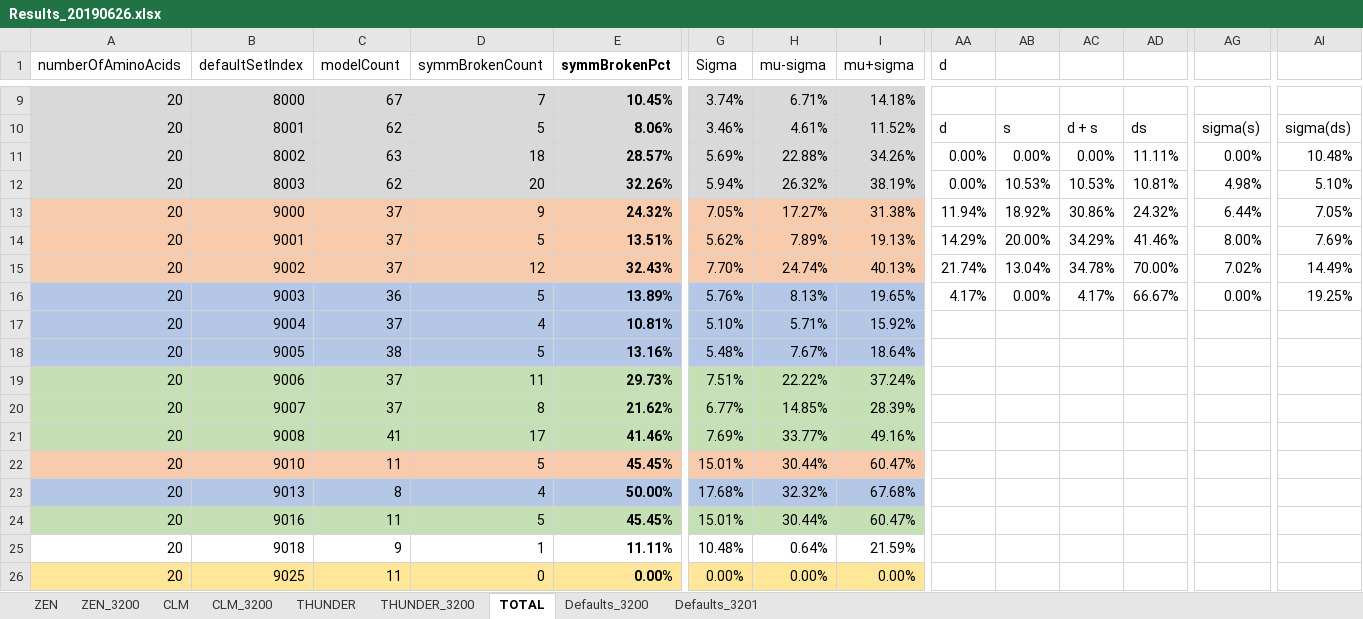
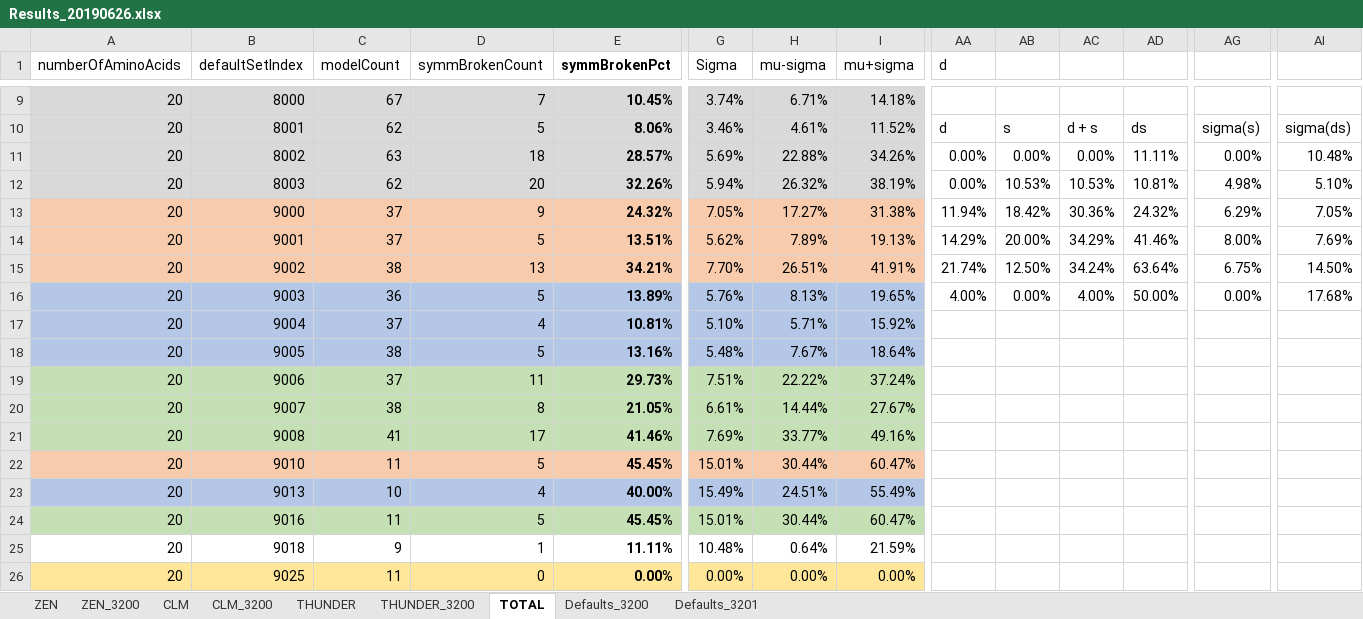
Before and after one commit to kkkmail/ClmFSharp, an Excel workbook: Math/Results_20190626.xlsx, sheet TOTAL, drawn as a sheet; only a part is shown, gaps mark what is left out; values as stored, in another font and other column widths than the file's, no borders; charts and pictures and conditional formats not drawn; the diff covers the shown part only; the diff names each change by its address in the sheet, - before the commit and + after, or states it on an @@ line.

Commit message:
FSV:3.0000, V:4.0.0.0

```diff
--- a/Math/Results_20190626.xlsx (sheet TOTAL)
+++ b/Math/Results_20190626.xlsx (sheet TOTAL)
-AB13: 18.92%
+AB13: 18.42%
-AC13: 30.86%
+AC13: 30.36%
-AG13: 6.44%
+AG13: 6.29%
-C15 (modelCount): 37
+C15 (modelCount): 38
-D15 (symmBrokenCount): 12
+D15 (symmBrokenCount): 13
-E15 (symmBrokenPct): 32.43%
+E15 (symmBrokenPct): 34.21%
-H15 (mu-sigma): 24.74%
+H15 (mu-sigma): 26.51%
-I15 (mu+sigma): 40.13%
+I15 (mu+sigma): 41.91%
-AB15: 13.04%
+AB15: 12.50%
-AC15: 34.78%
+AC15: 34.24%
-AD15: 70.00%
+AD15: 63.64%
-AG15: 7.02%
+AG15: 6.75%
-AI15: 14.49%
+AI15: 14.50%
-AA16 (d): 4.17%
+AA16 (d): 4.00%
-AC16: 4.17%
+AC16: 4.00%
-AD16: 66.67%
+AD16: 50.00%
-AI16: 19.25%
+AI16: 17.68%
-C20 (modelCount): 37
+C20 (modelCount): 38
-E20 (symmBrokenPct): 21.62%
+E20 (symmBrokenPct): 21.05%
-G20 (Sigma): 6.77%
+G20 (Sigma): 6.61%
-H20 (mu-sigma): 14.85%
+H20 (mu-sigma): 14.44%
-I20 (mu+sigma): 28.39%
+I20 (mu+sigma): 27.67%
-C23 (modelCount): 8
+C23 (modelCount): 10
-E23 (symmBrokenPct): 50.00%
+E23 (symmBrokenPct): 40.00%
-G23 (Sigma): 17.68%
+G23 (Sigma): 15.49%
-H23 (mu-sigma): 32.32%
+H23 (mu-sigma): 24.51%
-I23 (mu+sigma): 67.68%
+I23 (mu+sigma): 55.49%
```
Also changed, not shown: 44 edited cells elsewhere in this sheet, sheet CLM_3200, sheet ZEN_3200, charts or pictures.
